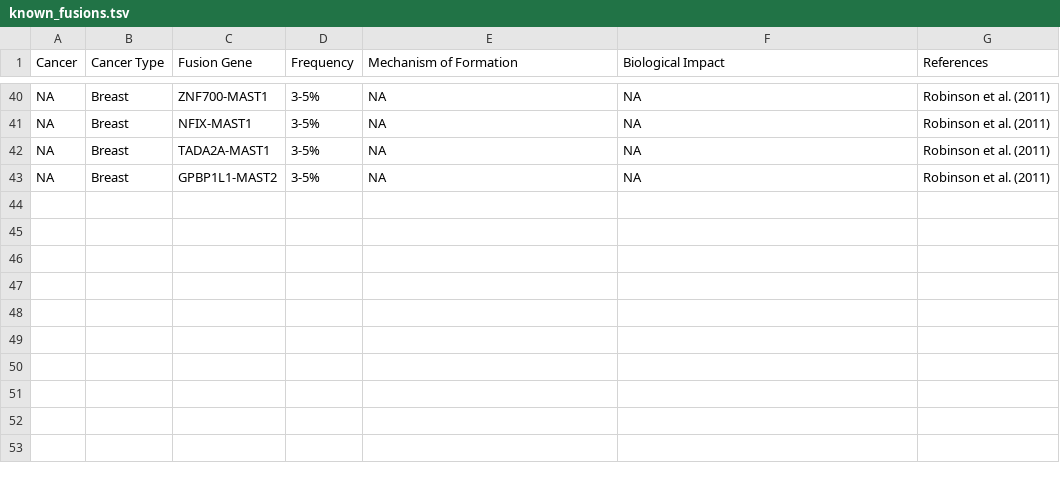
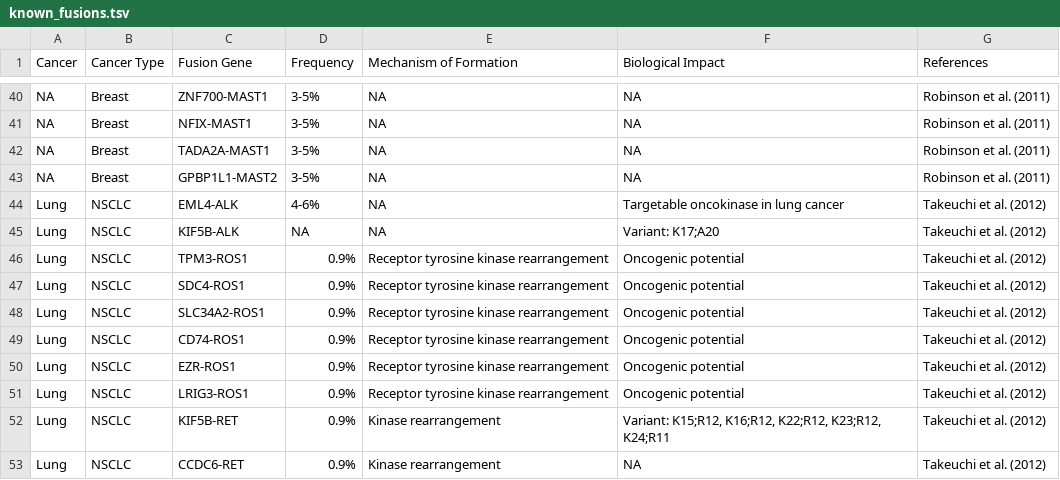
Before and after one commit to jakekrol/genefusion, a TSV file: data/known_fusions.tsv, drawn as a sheet; only a part is shown, gaps mark what is left out; the diff names each change by its address in the sheet, - before the commit and + after, or states it on an @@ line.

Commit message:
update known fusions from literature

```diff
--- a/data/known_fusions.tsv
+++ b/data/known_fusions.tsv
+row 44: Lung | NSCLC | EML4-ALK | 4-6% | NA | Targetable oncokinase in lung cancer | Takeuchi et al. (2012)
+row 45: Lung | NSCLC | KIF5B-ALK | NA | NA | Variant: K17;A20 | Takeuchi et al. (2012)
+row 46: Lung | NSCLC | TPM3-ROS1 | 0.9% | Receptor tyrosine kinase rearrangement | Oncogenic potential | Takeuchi et al. (2012)
+row 47: Lung | NSCLC | SDC4-ROS1 | 0.9% | Receptor tyrosine kinase rearrangement | Oncogenic potential | Takeuchi et al. (2012)
+row 48: Lung | NSCLC | SLC34A2-ROS1 | 0.9% | Receptor tyrosine kinase rearrangement | Oncogenic potential | Takeuchi et al. (2012)
+row 49: Lung | NSCLC | CD74-ROS1 | 0.9% | Receptor tyrosine kinase rearrangement | Oncogenic potential | Takeuchi et al. (2012)
+row 50: Lung | NSCLC | EZR-ROS1 | 0.9% | Receptor tyrosine kinase rearrangement | Oncogenic potential | Takeuchi et al. (2012)
+row 51: Lung | NSCLC | LRIG3-ROS1 | 0.9% | Receptor tyrosine kinase rearrangement | Oncogenic potential | Takeuchi et al. (2012)
+row 52: Lung | NSCLC | KIF5B-RET | 0.9% | Kinase rearrangement | Variant: K15;R12, K16;R12, K22;R12, K23;R12, K24;R11 | Takeuchi et al. (2012)
+row 53: Lung | NSCLC | CCDC6-RET | 0.9% | Kinase rearrangement | NA | Takeuchi et al. (2012)
```
